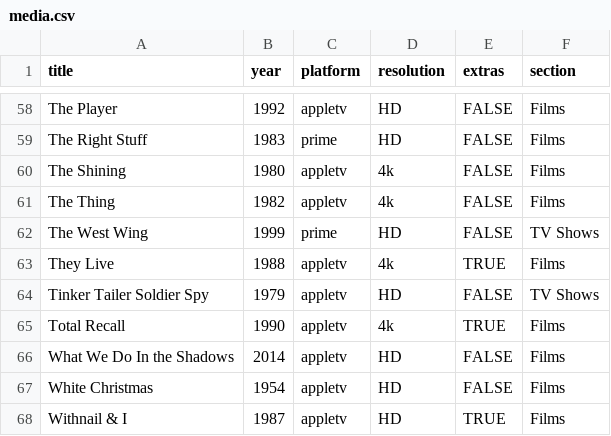
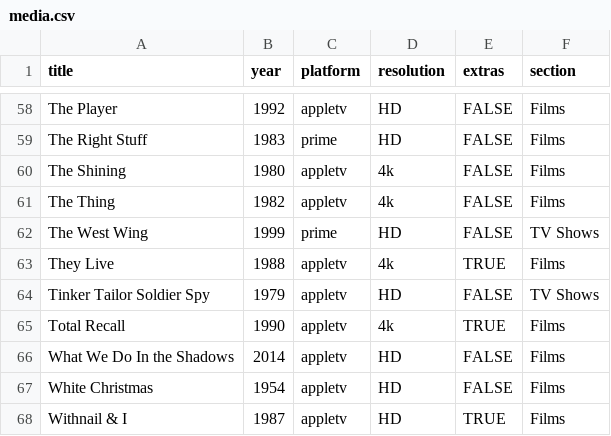
Before and after one commit to rdubar/rogkit, a CSV file: rogkit_package/media/media.csv, drawn as a sheet; only a part is shown, gaps mark what is left out.

Commit message:
Added media_scan / mscan

```diff
--- a/rogkit_package/media/media.csv
+++ b/rogkit_package/media/media.csv
@@ -63,3 +63,3 @@ The West Wing,1999,prime,HD,FALSE,TV Shows
 They Live,1988,appletv,4k,TRUE,Films
-Tinker Tailer Soldier Spy,1979,appletv,HD,FALSE,TV Shows
+Tinker Tailor Soldier Spy,1979,appletv,HD,FALSE,TV Shows
 Total Recall,1990,appletv,4k,TRUE,Films
```
Also changed, not shown: 5 other files.
